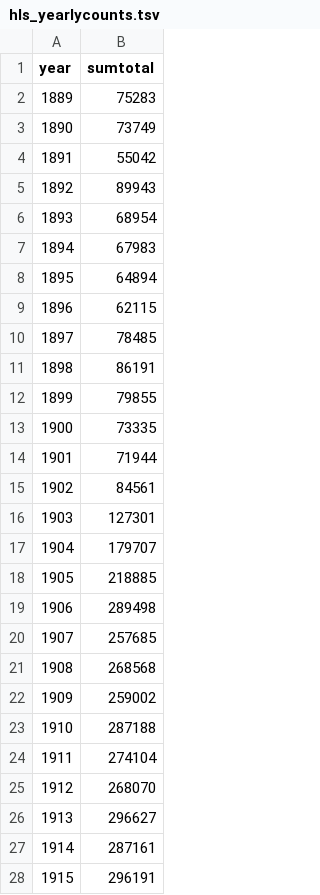
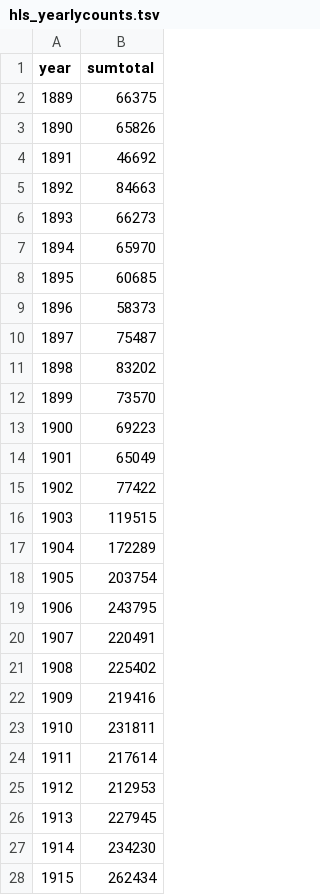
Before and after one commit to agoldst/tmhls, a TSV file: hls_yearlycounts.tsv, drawn as a sheet; only a part is shown; the diff covers the shown part only.

Commit message:
Fixed year x word matrix by restricting to fla.

```diff
--- a/hls_yearlycounts.tsv
+++ b/hls_yearlycounts.tsv
@@ -1,28 +1,28 @@
 year	sumtotal
-1889	75283
-1890	73749
-1891	55042
-1892	89943
-1893	68954
-1894	67983
-1895	64894
-1896	62115
-1897	78485
-1898	86191
-1899	79855
-1900	73335
-1901	71944
-1902	84561
-1903	127301
-1904	179707
-1905	218885
-1906	289498
-1907	257685
-1908	268568
-1909	259002
-1910	287188
-1911	274104
-1912	268070
-1913	296627
-1914	287161
-1915	296191
+1889	66375
+1890	65826
+1891	46692
+1892	84663
+1893	66273
+1894	65970
+1895	60685
+1896	58373
+1897	75487
+1898	83202
+1899	73570
+1900	69223
+1901	65049
+1902	77422
+1903	119515
+1904	172289
+1905	203754
+1906	243795
+1907	220491
+1908	225402
+1909	219416
+1910	231811
+1911	217614
+1912	212953
+1913	227945
+1914	234230
+1915	262434
```
Also changed, not shown: 98 edited cells elsewhere in this file, 2 other files.
